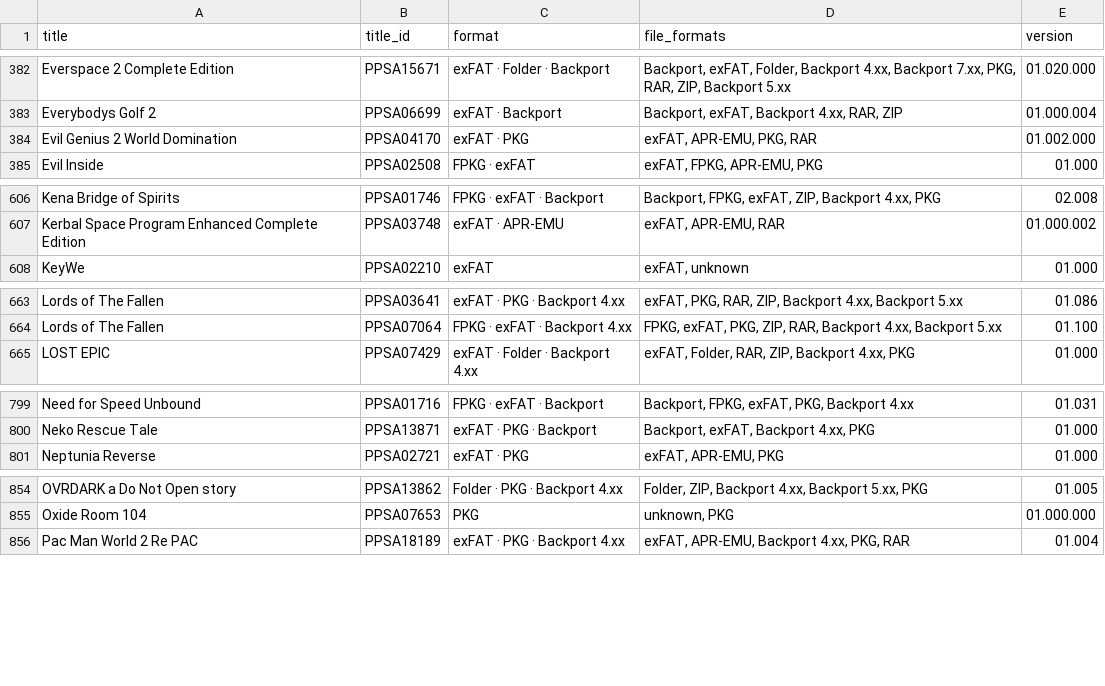
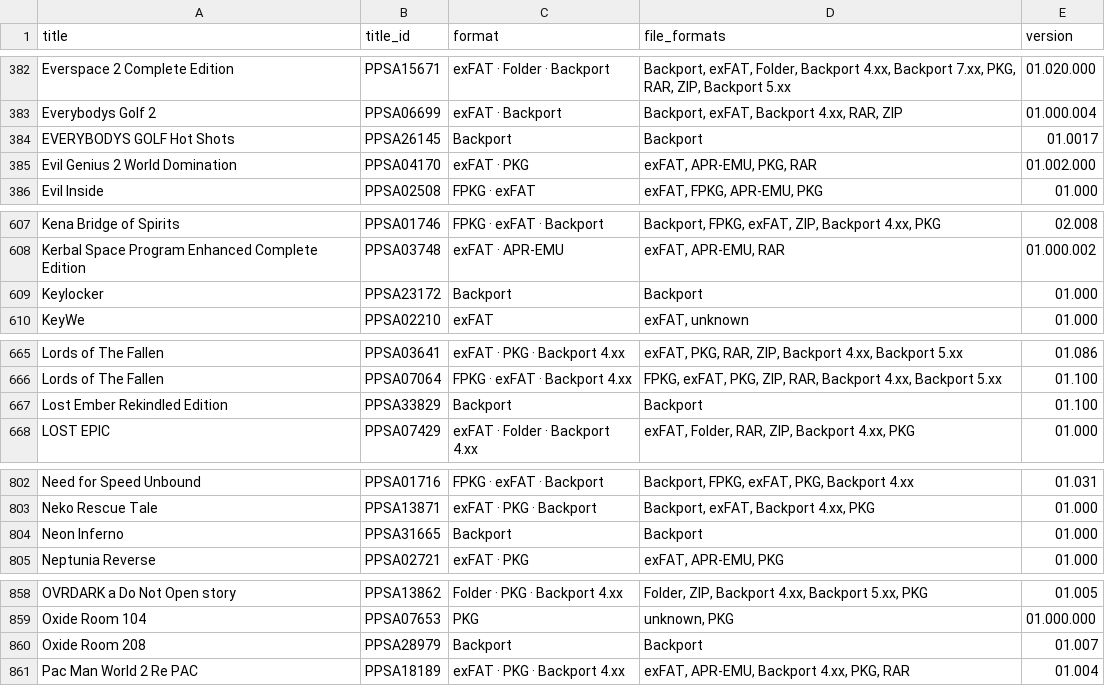
Before and after one commit to Jamzi94/catalog-V2, a CSV file: games-list.csv, drawn as a sheet; only a part is shown, gaps mark what is left out; the diff covers the shown part only.

```diff
--- a/games-list.csv
+++ b/games-list.csv
@@ -383,2 +383,3 @@ Everspace 2 Complete Edition,PPSA15671,exFAT · Folder · Backport,"Backport, ex
 Everybodys Golf 2,PPSA06699,exFAT · Backport,"Backport, exFAT, Backport 4.xx, RAR, ZIP",01.000.004
+EVERYBODYS GOLF Hot Shots,PPSA26145,Backport,Backport,01.0017
 Evil Genius 2 World Domination,PPSA04170,exFAT · PKG,"exFAT, APR-EMU, PKG, RAR",01.002.000
@@ -607,2 +608,3 @@ Kena Bridge of Spirits,PPSA01746,FPKG · exFAT · Backport,"Backport, FPKG, exFA
 Kerbal Space Program Enhanced Complete Edition,PPSA03748,exFAT · APR-EMU,"exFAT, APR-EMU, RAR",01.000.002
+Keylocker,PPSA23172,Backport,Backport,01.000
 KeyWe,PPSA02210,exFAT,"exFAT, unknown",01.000
@@ -664,2 +666,3 @@ Lords of The Fallen,PPSA03641,exFAT · PKG · Backport 4.xx,"exFAT, PKG, RAR, ZI
 Lords of The Fallen,PPSA07064,FPKG · exFAT · Backport 4.xx,"FPKG, exFAT, PKG, ZIP, RAR, Backport 4.xx, Backport 5.xx",01.100
+Lost Ember Rekindled Edition,PPSA33829,Backport,Backport,01.100
 LOST EPIC,PPSA07429,exFAT · Folder · Backport 4.xx,"exFAT, Folder, RAR, ZIP, Backport 4.xx, PKG",01.000
@@ -800,2 +803,3 @@ Need for Speed Unbound,PPSA01716,FPKG · exFAT · Backport,"Backport, FPKG, exFA
 Neko Rescue Tale,PPSA13871,exFAT · PKG · Backport,"Backport, exFAT, Backport 4.xx, PKG",01.000
+Neon Inferno,PPSA31665,Backport,Backport,01.000
 Neptunia Reverse,PPSA02721,exFAT · PKG,"exFAT, APR-EMU, PKG",01.000
@@ -855,2 +859,3 @@ OVRDARK a Do Not Open story,PPSA13862,Folder · PKG · Backport 4.xx,"Folder, ZI
 Oxide Room 104,PPSA07653,PKG,"unknown, PKG",01.000.000
+Oxide Room 208,PPSA28979,Backport,Backport,01.007
 Pac Man World 2 Re PAC,PPSA18189,exFAT · PKG · Backport 4.xx,"exFAT, APR-EMU, Backport 4.xx, PKG, RAR",01.004
```
Also changed, not shown: 3 added rows elsewhere in this file, 6 other files.
